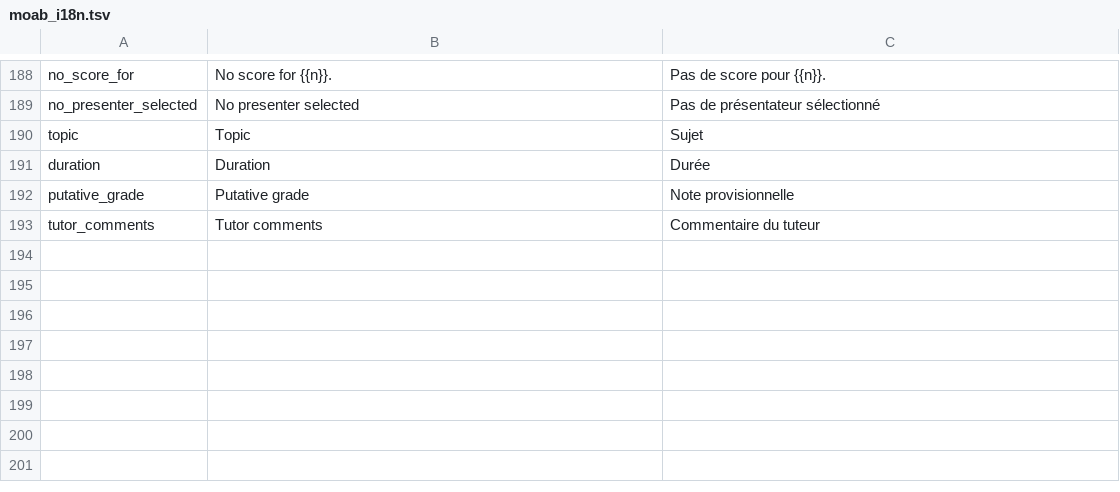
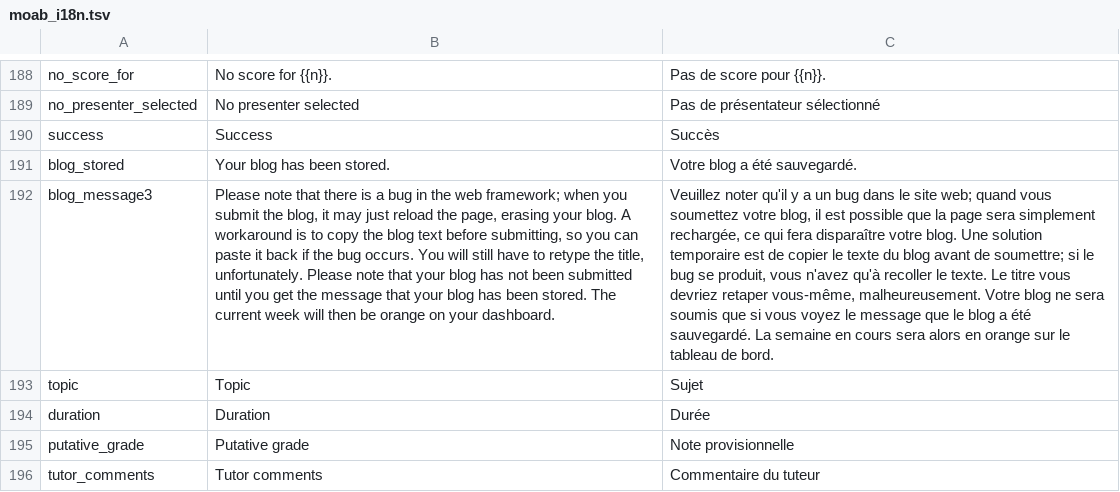
Before and after one commit to jaapb/moab, a TSV file: assets/moab_i18n.tsv, drawn as a sheet; only a part is shown, gaps mark what is left out; the diff names each change by its address in the sheet, - before the commit and + after, or states it on an @@ line.

Commit message:
Updated blogs with warning

```diff
--- a/assets/moab_i18n.tsv
+++ b/assets/moab_i18n.tsv
+row 190: success | Success | Succès
+row 191: blog_stored | Your blog has been stored. | Votre blog a été sauvegardé.
+row 192: blog_message3 | Please note that there is a bug in the web framework; when you submit the blog, it may just reload the page, erasing your blog. A workaround is to copy the blog text before submitting, so you can paste it back if the bug occurs. You will still have to retype the title, unfortunately. Please note that your blog has not been submitted until you get the message that your blog has been stored. The current week will then be orange on your dashboard. | Veuillez noter qu'il y a un bug dans le site web; quand vous soumettez votre blog, il est possible que la page sera simplement rechargée, ce qui fera disparaître votre blog. Une solution temporaire est de copier le texte du blog avant de soumettre; si le bug se produit, vous n'avez qu'à recoller le texte. Le titre vous devriez retaper vous-même, malheureusement. Votre blog ne sera soumis que si vous voyez le message que le blog a été sauvegardé. La semaine en cours sera alors en orange sur le tableau de bord.
```
Also changed, not shown: 2 other files.
